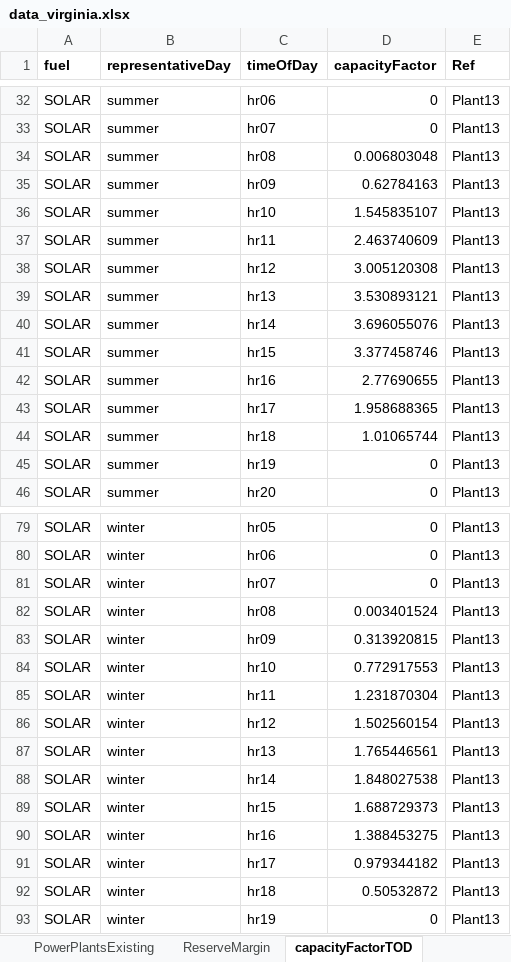
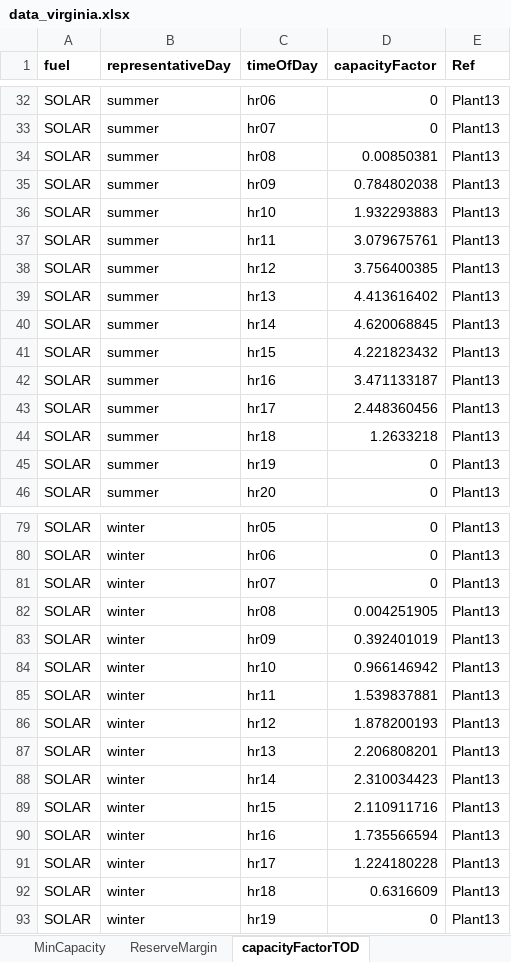
Before and after one commit to coopercenter/temoa-va, an Excel workbook: virginia/data/data_virginia.xlsx, sheet capacityFactorTOD, drawn as a sheet; only a part is shown, gaps mark what is left out; values as stored, in another font and other column widths than the file's, no borders; the diff covers the shown part only; the diff names each change by its address in the sheet, - before the commit and + after, or states it on an @@ line.

Commit message:
updated version with capacity requirement

```diff
--- a/virginia/data/data_virginia.xlsx (sheet capacityFactorTOD)
+++ b/virginia/data/data_virginia.xlsx (sheet capacityFactorTOD)
+sheet tab: MinCapacity
-D34 (capacityFactor): 0.006803048
+D34 (capacityFactor): 0.00850381
-D35 (capacityFactor): 0.62784163
+D35 (capacityFactor): 0.784802038
-D36 (capacityFactor): 1.545835107
+D36 (capacityFactor): 1.932293883
-D37 (capacityFactor): 2.463740609
+D37 (capacityFactor): 3.079675761
-D38 (capacityFactor): 3.005120308
+D38 (capacityFactor): 3.756400385
-D39 (capacityFactor): 3.530893121
+D39 (capacityFactor): 4.413616402
-D40 (capacityFactor): 3.696055076
+D40 (capacityFactor): 4.620068845
-D41 (capacityFactor): 3.377458746
+D41 (capacityFactor): 4.221823432
-D42 (capacityFactor): 2.77690655
+D42 (capacityFactor): 3.471133187
-D43 (capacityFactor): 1.958688365
+D43 (capacityFactor): 2.448360456
-D44 (capacityFactor): 1.01065744
+D44 (capacityFactor): 1.2633218
-D82 (capacityFactor): 0.003401524
+D82 (capacityFactor): 0.004251905
-D83 (capacityFactor): 0.313920815
+D83 (capacityFactor): 0.392401019
-D84 (capacityFactor): 0.772917553
+D84 (capacityFactor): 0.966146942
-D85 (capacityFactor): 1.231870304
+D85 (capacityFactor): 1.539837881
-D86 (capacityFactor): 1.502560154
+D86 (capacityFactor): 1.878200193
-D87 (capacityFactor): 1.765446561
+D87 (capacityFactor): 2.206808201
-D88 (capacityFactor): 1.848027538
+D88 (capacityFactor): 2.310034423
-D89 (capacityFactor): 1.688729373
+D89 (capacityFactor): 2.110911716
-D90 (capacityFactor): 1.388453275
+D90 (capacityFactor): 1.735566594
-D91 (capacityFactor): 0.979344182
+D91 (capacityFactor): 1.224180228
-D92 (capacityFactor): 0.50532872
+D92 (capacityFactor): 0.6316609
```
Also changed, not shown: 22 edited cells elsewhere in this sheet, sheet PowerPlantsConstraints, sheet PowerPlantsCosts, sheet Demand, sheet PowerPlantsExisting, sheet timesOfDay, sheet Fuels, 3 more sheets, other sheet tabs, formulas that keep their value, virginia/data/scenarios_multiple.xlsx, 54 other files.
